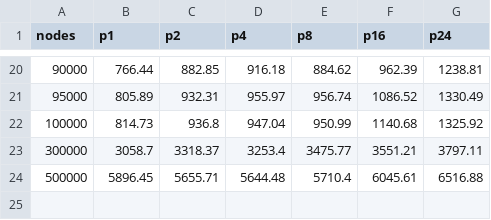
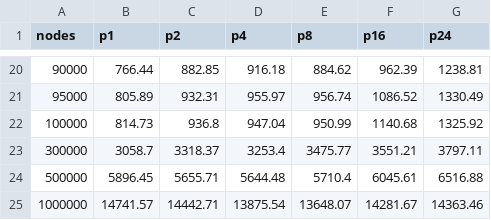
Before and after one commit to mquinson/simgrid-simpar, a CSV file: logs/timings/total_times.csv, drawn as a sheet; only a part is shown, gaps mark what is left out.

Commit message:
table with total times of baseline-perf updated with 1m nodes

```diff
--- a/logs/timings/total_times.csv
+++ b/logs/timings/total_times.csv
@@ -24 +24,2 @@
 500000,5896.45,5655.71,5644.48,5710.4,6045.61,6516.88
+1000000,14741.57,14442.71,13875.54,13648.07,14281.67,14363.46
```
